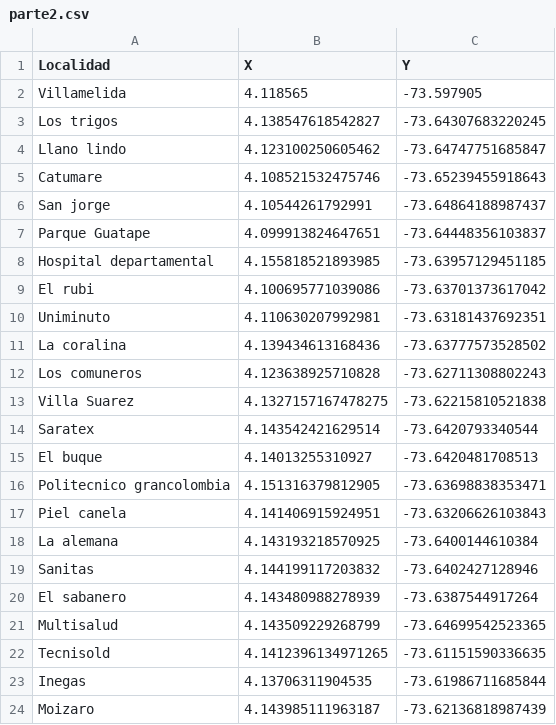
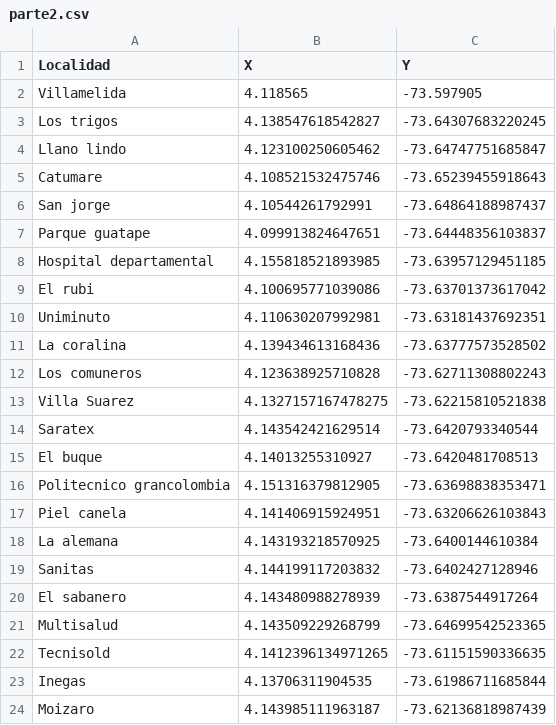
Before and after one commit to Ximena2705/-Proyecto, a CSV file: parte2.csv, drawn as a sheet; the diff names each change by its address in the sheet, - before the commit and + after, or states it on an @@ line.

Commit message:
Update parte2.csv

```diff
--- a/parte2.csv
+++ b/parte2.csv
-A7 (Localidad): Parque Guatape
+A7 (Localidad): Parque guatape
```
